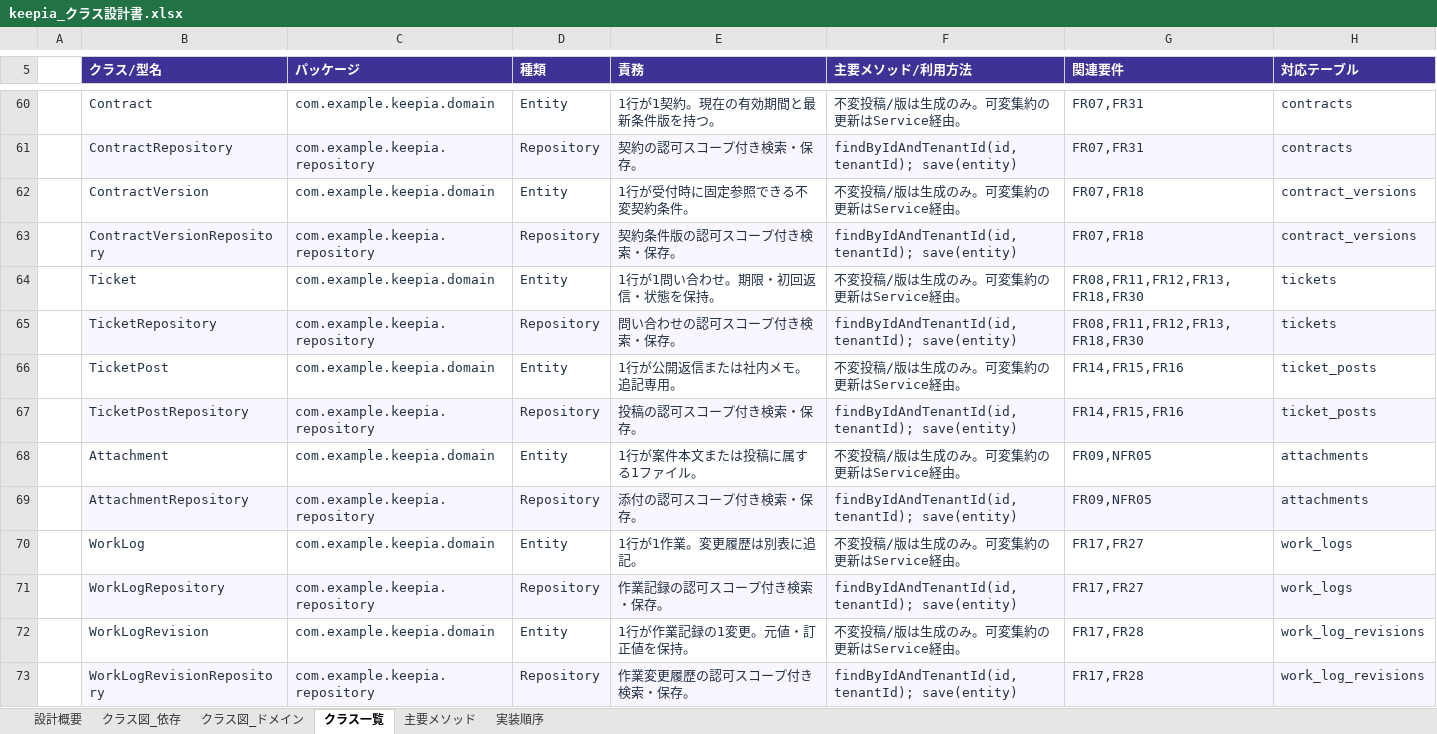
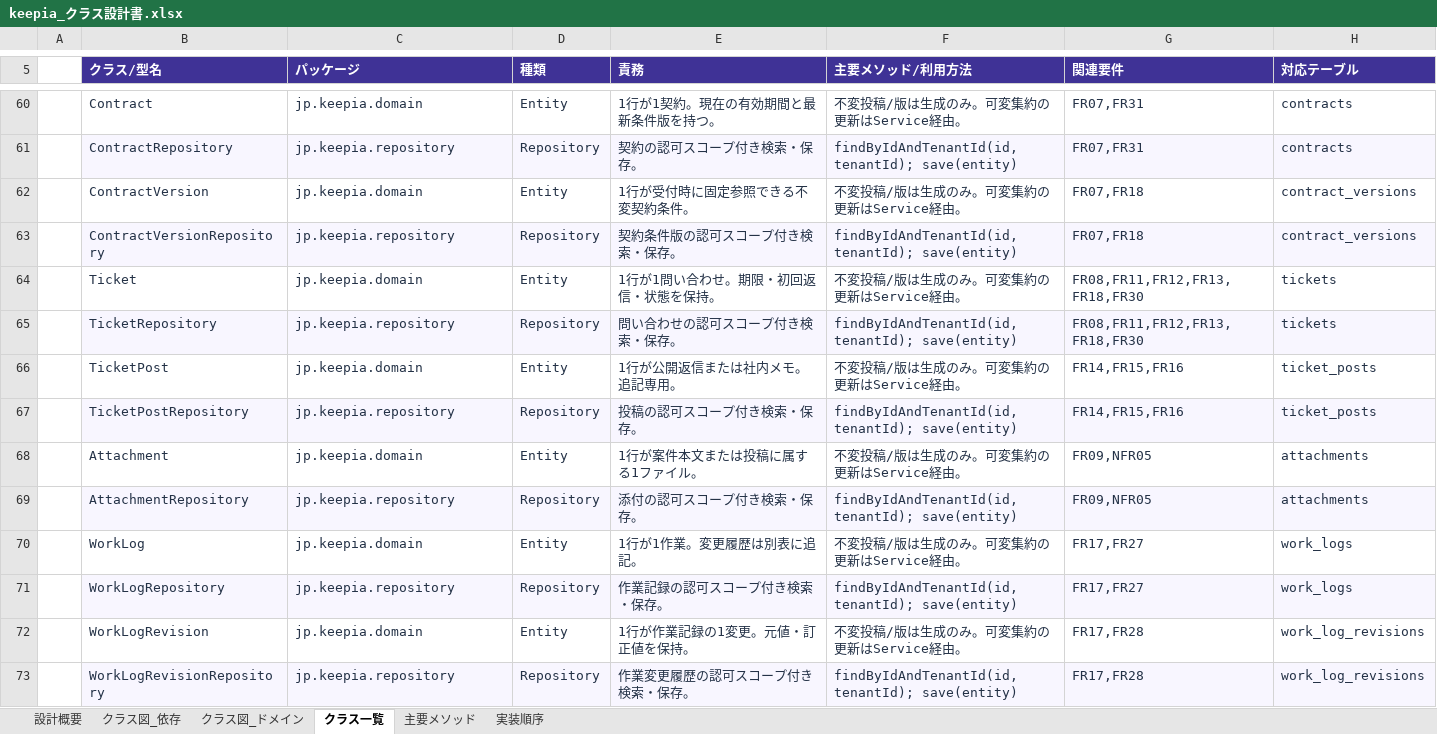
Before and after one commit to yamasuke0723/keepia, an Excel workbook: docs/keepia_クラス設計書.xlsx, sheet クラス一覧, drawn as a sheet; only a part is shown, gaps mark what is left out; values as stored, in another font and other column widths than the file's, no borders; table styles not drawn; the diff covers the shown part only; the diff names each change by its address in the sheet, - before the commit and + after, or states it on an @@ line.

```diff
--- a/docs/keepia_クラス設計書.xlsx (sheet クラス一覧)
+++ b/docs/keepia_クラス設計書.xlsx (sheet クラス一覧)
-C60 (パッケージ): com.example.keepia.domain
+C60 (パッケージ): jp.keepia.domain
-C61 (パッケージ): com.example.keepia.repository
+C61 (パッケージ): jp.keepia.repository
-C62 (パッケージ): com.example.keepia.domain
+C62 (パッケージ): jp.keepia.domain
-C63 (パッケージ): com.example.keepia.repository
+C63 (パッケージ): jp.keepia.repository
-C64 (パッケージ): com.example.keepia.domain
+C64 (パッケージ): jp.keepia.domain
-C65 (パッケージ): com.example.keepia.repository
+C65 (パッケージ): jp.keepia.repository
-C66 (パッケージ): com.example.keepia.domain
+C66 (パッケージ): jp.keepia.domain
-C67 (パッケージ): com.example.keepia.repository
+C67 (パッケージ): jp.keepia.repository
-C68 (パッケージ): com.example.keepia.domain
+C68 (パッケージ): jp.keepia.domain
-C69 (パッケージ): com.example.keepia.repository
+C69 (パッケージ): jp.keepia.repository
-C70 (パッケージ): com.example.keepia.domain
+C70 (パッケージ): jp.keepia.domain
-C71 (パッケージ): com.example.keepia.repository
+C71 (パッケージ): jp.keepia.repository
-C72 (パッケージ): com.example.keepia.domain
+C72 (パッケージ): jp.keepia.domain
-C73 (パッケージ): com.example.keepia.repository
+C73 (パッケージ): jp.keepia.repository
```
Also changed, not shown: 85 edited cells elsewhere in this sheet, sheet 設計概要, charts or pictures, 46 other files.
